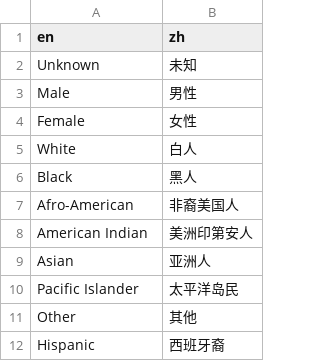
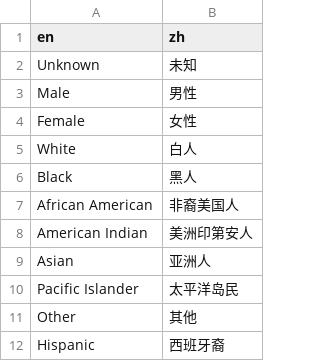
Before and after one commit to linkessence/transmed-r, a CSV file: data-raw/common-dict.csv, drawn as a sheet; only a part is shown.

```diff
--- a/data-raw/common-dict.csv
+++ b/data-raw/common-dict.csv
@@ -6,3 +6,3 @@ White,白人
 Black,黑人
-Afro-American,非裔美国人
+African American,非裔美国人
 American Indian,美洲印第安人
```
Also changed, not shown: 9 other files.
